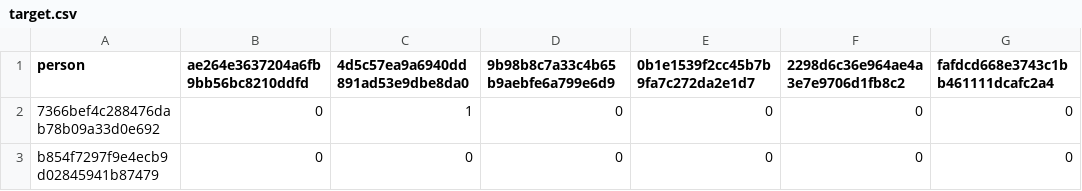
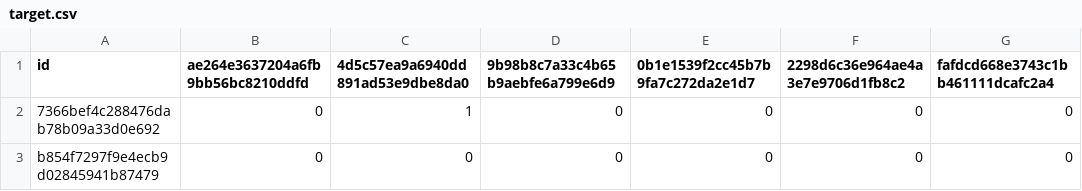
Before and after one commit to LeoYuanjieLi/starbucks_ml, a CSV file: training_data/target.csv, drawn as a sheet; only a part is shown; the diff names each change by its address in the sheet, - before the commit and + after, or states it on an @@ line.

```diff
--- a/training_data/target.csv
+++ b/training_data/target.csv
-A1: person
+A1: id
```
Also changed, not shown: 4 other files.
